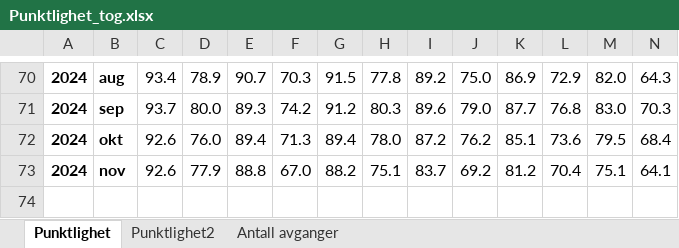
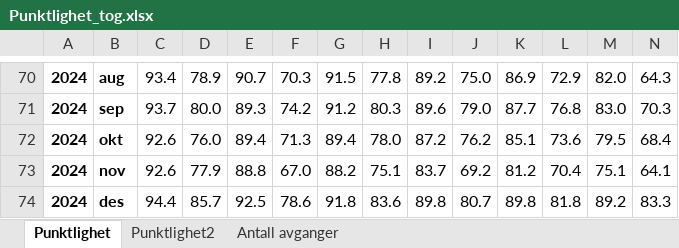
Before and after one commit to RasmusPalmqvist/Vestfold, an Excel workbook: 05_Mobilitet og infrastruktur/Persontransport og reisevaner/Mobilitetsdashboard/Brukes2024/Punktlighet_tog.xlsx, sheet Punktlighet, drawn as a sheet; only a part is shown, gaps mark what is left out; values as stored, in another font and other column widths than the file's, no borders; rows hold the shown columns only; the diff names each change by its address in the sheet, - before the commit and + after, or states it on an @@ line.

```diff
--- a/05_Mobilitet og infrastruktur/Persontransport og reisevaner/Mobilitetsdashboard/Brukes2024/Punktlighet_tog.xlsx (sheet Punktlighet)
+++ b/05_Mobilitet og infrastruktur/Persontransport og reisevaner/Mobilitetsdashboard/Brukes2024/Punktlighet_tog.xlsx (sheet Punktlighet)
+row 74: 2024 | des | 94.4 | 85.7 | 92.5 | 78.6 | 91.8 | 83.6 | 89.8 | 80.7 | 89.8 | 81.8 | 89.2 | 83.3
```
Also changed, not shown: sheet Punktlighet2, sheet Antall avganger, 05_Mobilitet og infrastruktur/Persontransport og reisevaner/Mobilitetsdashboard/Brukes2024/Veiledningstekst.xlsx, 3 other files.
